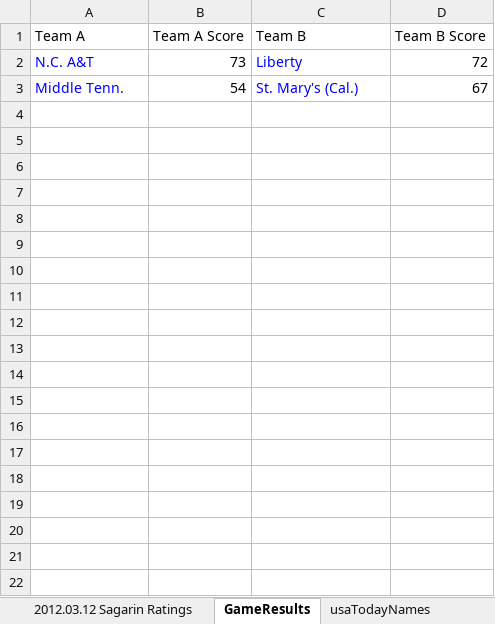
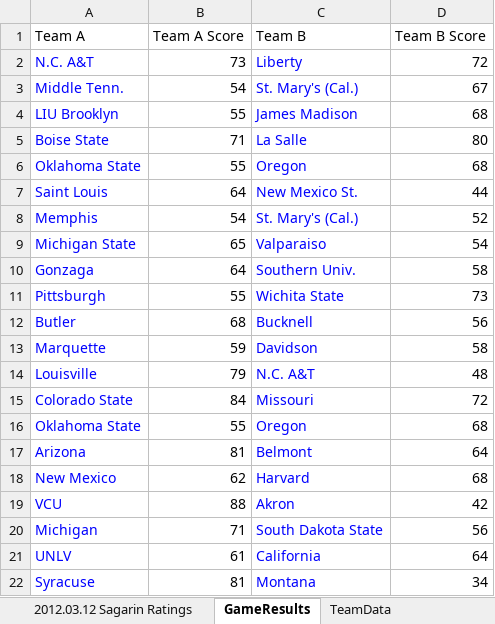
Before and after one commit to camullen/NCAA-Tournement, an Excel workbook: Portal Capital Model/excel/2013 Tracker v.01.xlsx, sheet GameResults, drawn as a sheet; only a part is shown; values as stored, in another font and other column widths than the file's, no borders; the diff covers the shown part only; the diff names each change by its address in the sheet, - before the commit and + after, or states it on an @@ line.

```diff
--- a/Portal Capital Model/excel/2013 Tracker v.01.xlsx (sheet GameResults)
+++ b/Portal Capital Model/excel/2013 Tracker v.01.xlsx (sheet GameResults)
+row 4: LIU Brooklyn | 55 | James Madison | 68
+row 5: Boise State | 71 | La Salle | 80
+row 6: Oklahoma State | 55 | Oregon | 68
+row 7: Saint Louis | 64 | New Mexico St. | 44
+row 8: Memphis | 54 | St. Mary's (Cal.) | 52
+row 9: Michigan State | 65 | Valparaiso | 54
+row 10: Gonzaga | 64 | Southern Univ. | 58
+row 11: Pittsburgh | 55 | Wichita State | 73
+row 12: Butler | 68 | Bucknell | 56
+row 13: Marquette | 59 | Davidson | 58
+row 14: Louisville | 79 | N.C. A&T | 48
+row 15: Colorado State | 84 | Missouri | 72
+row 16: Oklahoma State | 55 | Oregon | 68
+row 17: Arizona | 81 | Belmont | 64
+row 18: New Mexico | 62 | Harvard | 68
+row 19: VCU | 88 | Akron | 42
+row 20: Michigan | 71 | South Dakota State | 56
+row 21: UNLV | 61 | California | 64
+row 22: Syracuse | 81 | Montana | 34
```
Also changed, not shown: 32 added rows elsewhere in this sheet, sheet TeamData, other sheet tabs, 13 other files.
